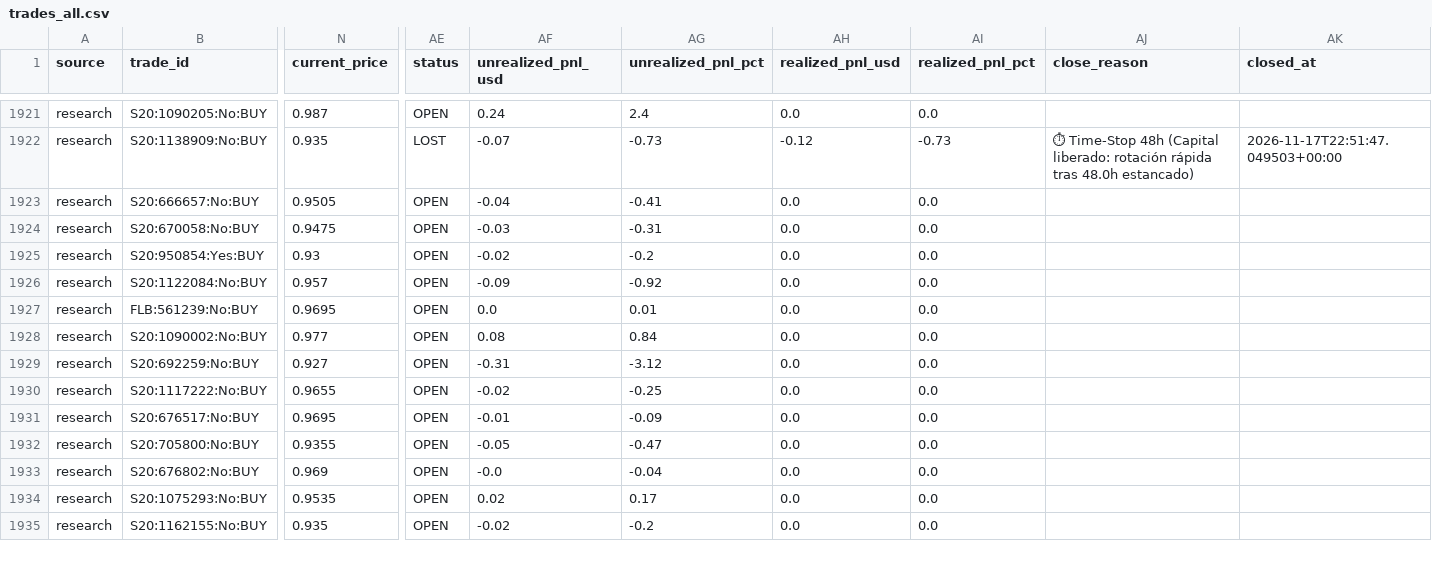
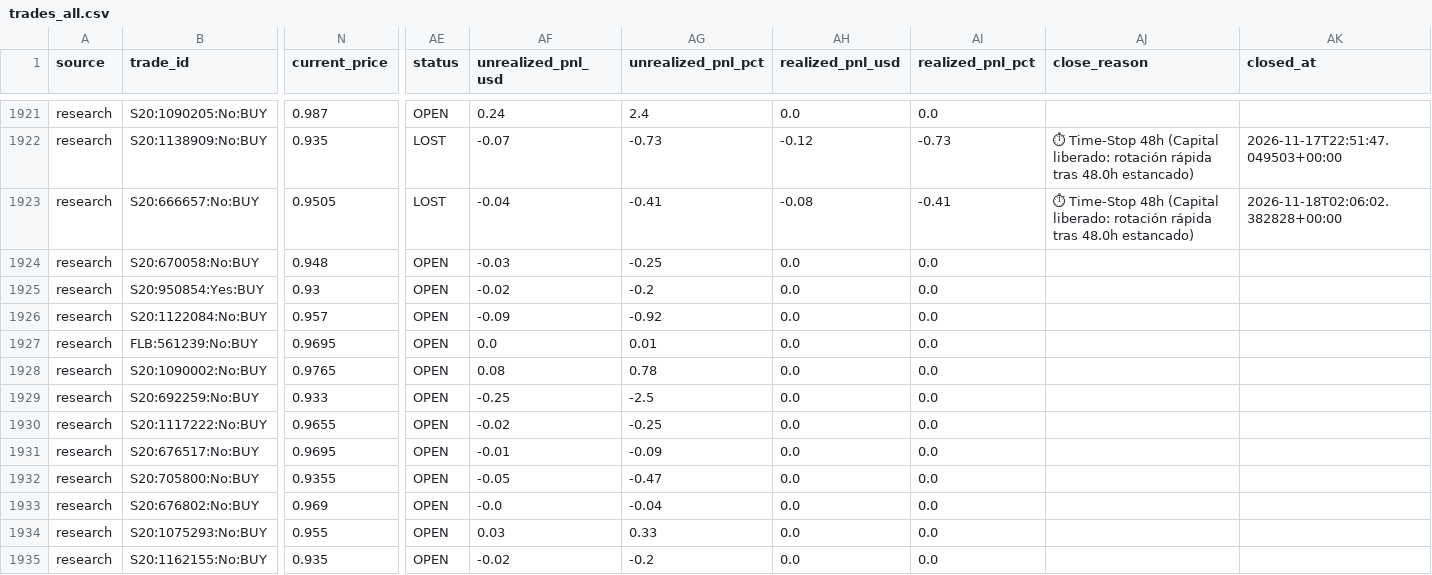
Before and after one commit to aguamarinac2-netizen/quant-polymarket-trackrecord, a CSV file: trades_all.csv, drawn as a sheet; only a part is shown, gaps mark what is left out; the diff covers the shown part only; the diff names each change by its address in the sheet, - before the commit and + after, or states it on an @@ line.

```diff
--- a/trades_all.csv
+++ b/trades_all.csv
-AE1923 (status): OPEN
+AE1923 (status): LOST
-AH1923 (realized_pnl_usd): 0.0
+AH1923 (realized_pnl_usd): -0.08
-AI1923 (realized_pnl_pct): 0.0
+AI1923 (realized_pnl_pct): -0.41
-AJ1923 (close_reason): (empty)
+AJ1923 (close_reason): ⏱ Time-Stop 48h (Capital liberado: rotación rápida tras 48.0h estancado)
-AK1923 (closed_at): (empty)
+AK1923 (closed_at): 2026-11-18T02:06:02.382828+00:00
-N1924 (current_price): 0.9475
+N1924 (current_price): 0.948
-AG1924 (unrealized_pnl_pct): -0.31
+AG1924 (unrealized_pnl_pct): -0.25
-N1928 (current_price): 0.977
+N1928 (current_price): 0.9765
-AG1928 (unrealized_pnl_pct): 0.84
+AG1928 (unrealized_pnl_pct): 0.78
-N1929 (current_price): 0.927
+N1929 (current_price): 0.933
-AF1929 (unrealized_pnl_usd): -0.31
+AF1929 (unrealized_pnl_usd): -0.25
-AG1929 (unrealized_pnl_pct): -3.12
+AG1929 (unrealized_pnl_pct): -2.5
-N1934 (current_price): 0.9535
+N1934 (current_price): 0.955
-AF1934 (unrealized_pnl_usd): 0.02
+AF1934 (unrealized_pnl_usd): 0.03
-AG1934 (unrealized_pnl_pct): 0.17
+AG1934 (unrealized_pnl_pct): 0.33
```
Also changed, not shown: 1 added row and 15 edited cells elsewhere in this file, 7 other files.
